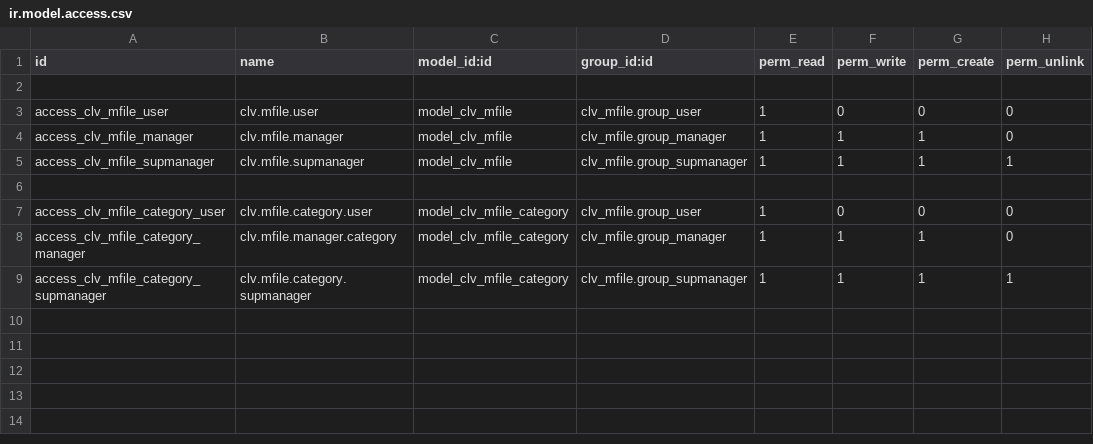
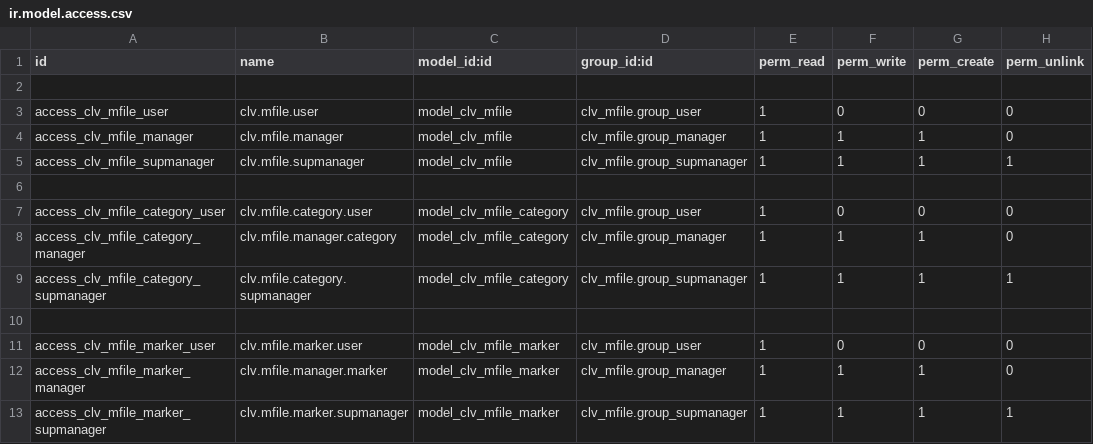
Before and after one commit to MostlyOpen/clvsol_odoo_addons, a CSV file: clv_mfile/security/ir.model.access.csv, drawn as a sheet.

Commit message:
[IMP] clv_mfile (ADD mfile_marker)

```diff
--- a/clv_mfile/security/ir.model.access.csv
+++ b/clv_mfile/security/ir.model.access.csv
@@ -9 +9,5 @@ access_clv_mfile_category_manager,clv.mfile.manager.category,model_clv_mfile_cat
 access_clv_mfile_category_supmanager,clv.mfile.category.supmanager,model_clv_mfile_category,clv_mfile.group_supmanager,1,1,1,1
+
+access_clv_mfile_marker_user,clv.mfile.marker.user,model_clv_mfile_marker,clv_mfile.group_user,1,0,0,0
+access_clv_mfile_marker_manager,clv.mfile.manager.marker,model_clv_mfile_marker,clv_mfile.group_manager,1,1,1,0
+access_clv_mfile_marker_supmanager,clv.mfile.marker.supmanager,model_clv_mfile_marker,clv_mfile.group_supmanager,1,1,1,1
```
Also changed, not shown: 4 other files.
